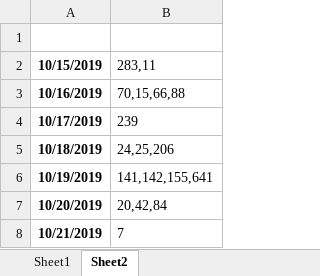
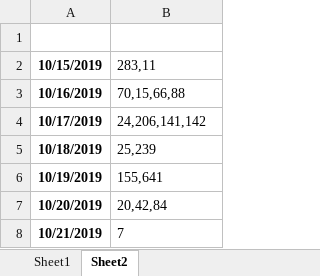
Before and after one commit to Unknown-unknown/one-more-step-in-algo, an Excel workbook: A.schedule.xlsx, sheet Sheet2, drawn as a sheet; only a part is shown; values as stored, in another font and other column widths than the file's, no borders; the diff names each change by its address in the sheet, - before the commit and + after, or states it on an @@ line.

```diff
--- a/A.schedule.xlsx (sheet Sheet2)
+++ b/A.schedule.xlsx (sheet Sheet2)
-B4: 239
+B4: 24,206,141,142
-B5: 24,25,206
+B5: 25,239
-B6: 141,142,155,641
+B6: 155,641
```
Also changed, not shown: sheet Sheet1, 6 other files.
